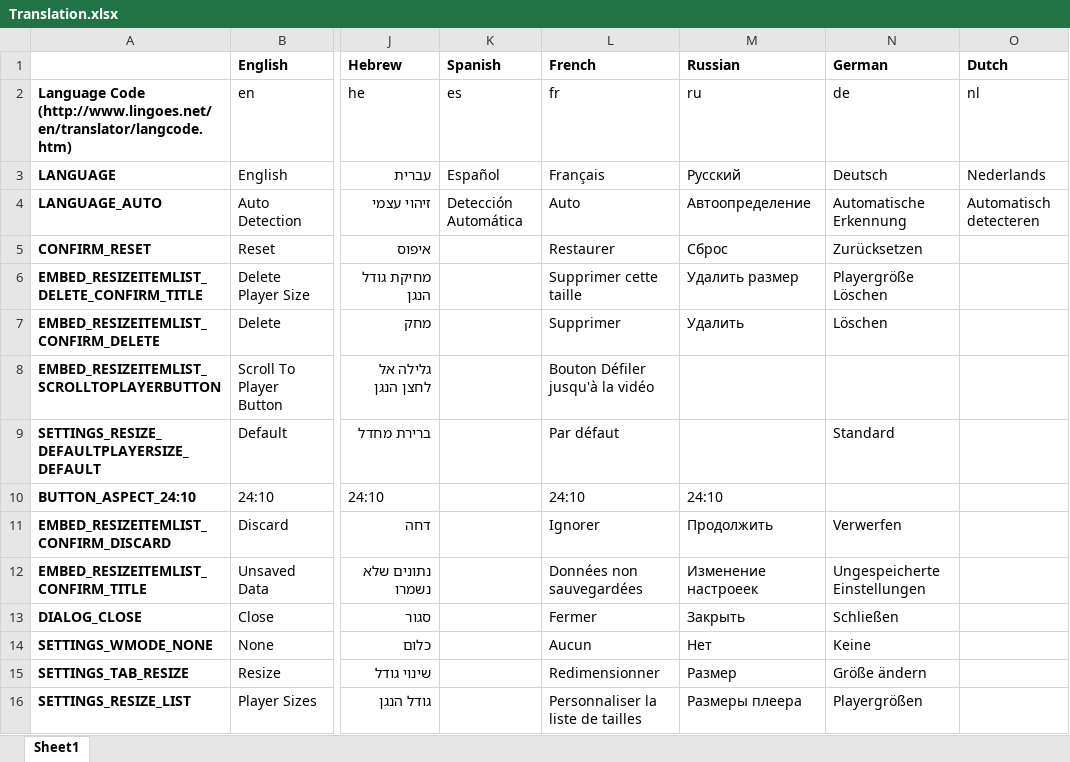
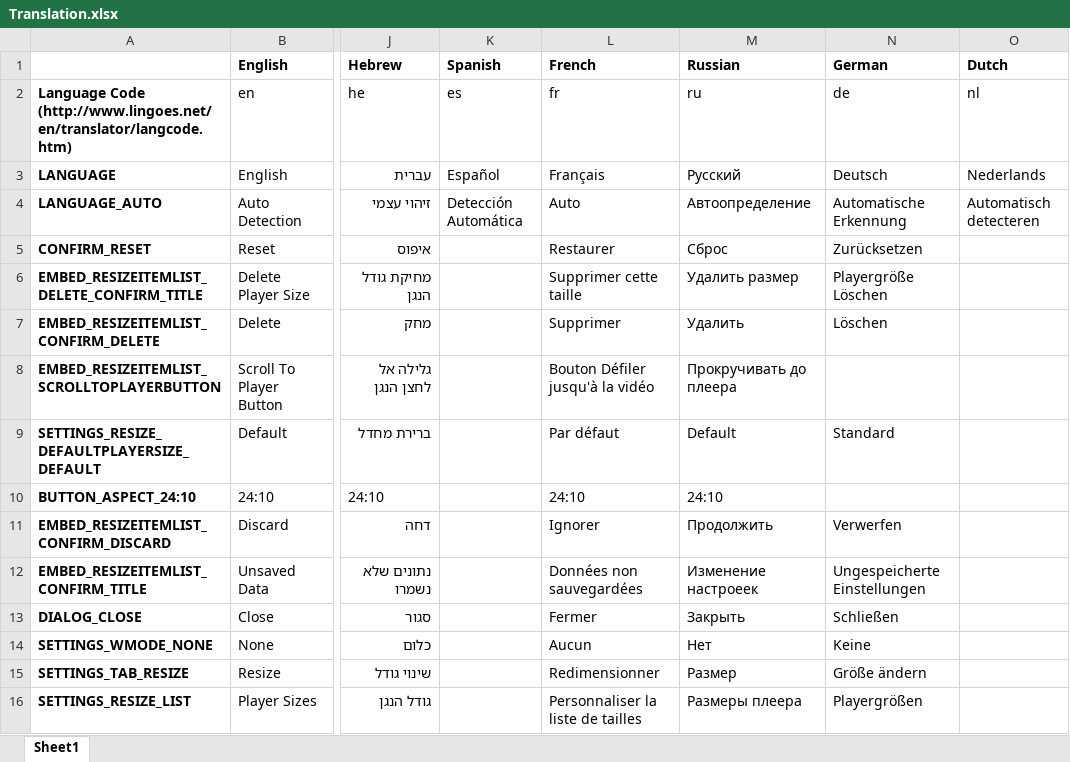
Before and after one commit to YePpHa/YouTubeCenter, an Excel workbook: Translation.xlsx, sheet Sheet1, drawn as a sheet; only a part is shown, gaps mark what is left out; values as stored, in another font and other column widths than the file's, no borders; conditional formats not drawn; the diff names each change by its address in the sheet, - before the commit and + after, or states it on an @@ line.

Commit message:
Hides scrollbar when showing a dialog. Update translations.

```diff
--- a/Translation.xlsx (sheet Sheet1)
+++ b/Translation.xlsx (sheet Sheet1)
-M8 (Russian): (empty)
+M8 (Russian): Прокручивать до плеера
-M9 (Russian): (empty)
+M9 (Russian): Default
```
Also changed, not shown: 2 other files.
